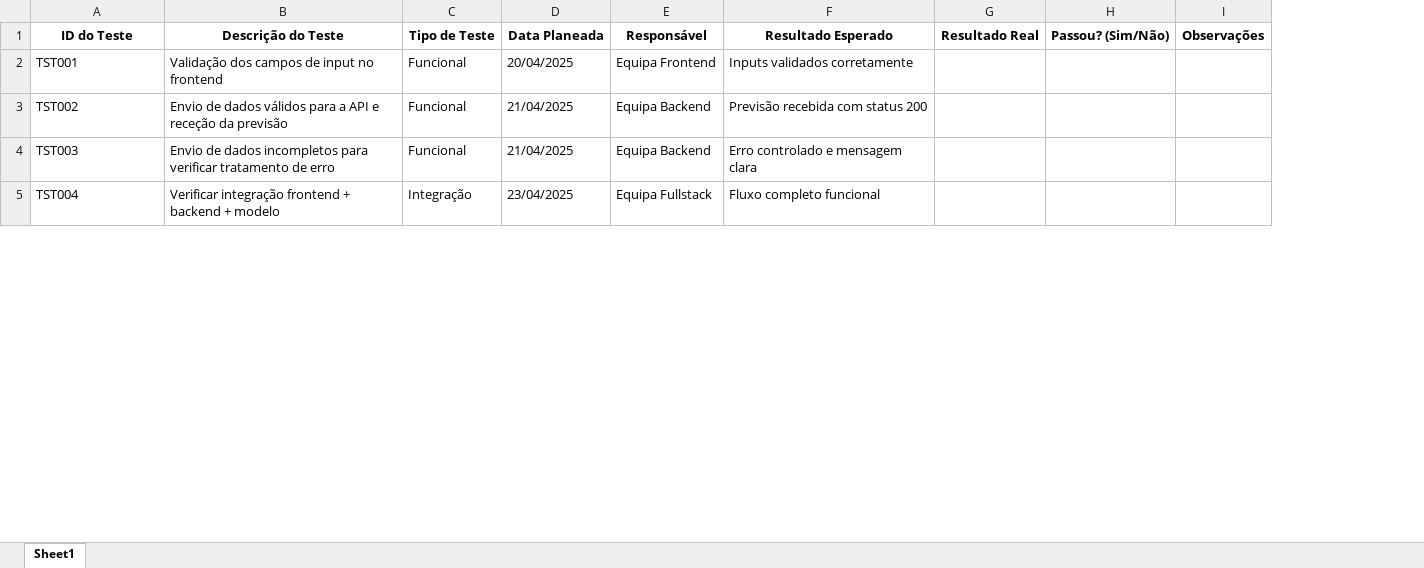
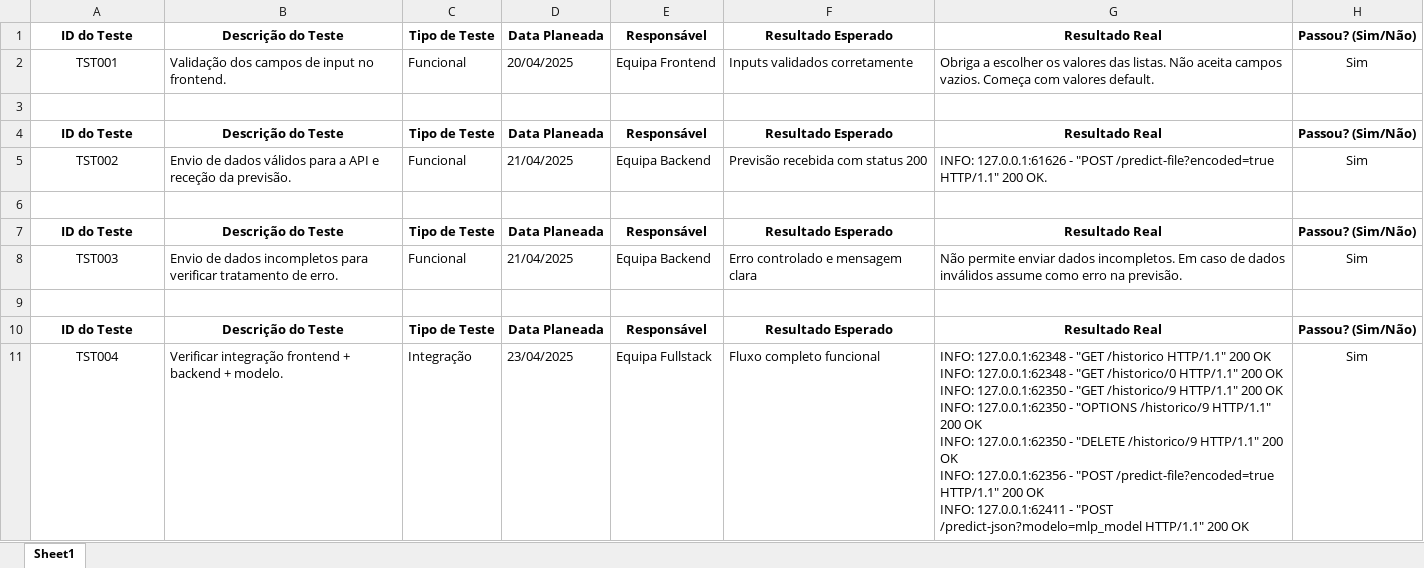
Before and after one commit to amorimriki/Projeto-I-PSA, an Excel workbook: Plano_de_Testes_WebApp_Sucesso_Academico.xlsx, sheet Sheet1, drawn as a sheet; only a part is shown; values as stored, in another font and other column widths than the file's, no borders; removed rows and columns are numbered as before the commit, all else as after; ↵ is a line break in a cell; the diff covers the shown part only; the diff names each change by its address in the sheet, - before the commit and + after, or states it on an @@ line.

```diff
--- a/Plano_de_Testes_WebApp_Sucesso_Academico.xlsx (sheet Sheet1)
+++ b/Plano_de_Testes_WebApp_Sucesso_Academico.xlsx (sheet Sheet1)
-column B, rows 1-5: Descrição do Teste | Validação dos campos de input no frontend | Envio de dados válidos para a API e receção da previsão | Envio de dados incompletos para verificar tratamento de erro | Verificar integração frontend + backend + modelo
+column B, rows 1-2: Descrição do Teste | Validação dos campos de input no frontend.; row 5: Envio de dados válidos para a API e receção da previsão.; row 8: Envio de dados incompletos para verificar tratamento de erro.; row 11: Verificar integração frontend + backend + modelo.
-column G, row 1: Resultado Real
-column H, row 1: Passou? (Sim/Não)
-column I, row 1: Observações
+column G, rows 1-2: Resultado Real | Obriga a escolher os valores das listas. Não aceita campos vazios. Começa com valores default.; row 5: INFO: 127.0.0.1:61626 - "POST /predict-file?encoded=true HTTP/1.1" 200 OK.; row 8: Não permite enviar dados incompletos. Em caso de dados inválidos assume como erro na previsão.; row 11: INFO: 127.0.0.1:62348 - "GET /historico HTTP/1.1" 200 OK ↵ INFO: 127.0.0.1:62348 - "GET /historico/0 HTTP/1.1" 200 OK ↵ INFO: 127.0.0.1:62350 - "GET /historico/9 HTTP/1.1" 200 OK ↵ INFO: 127.0.0.1:62350 - "OPTIONS /historico/9 HTTP/1.1" 200 OK ↵ INFO: 127.0.0.1:62350 - "DELETE /historico/9 HTTP/1.1" 200 OK ↵ INFO: 127.0.0.1:62356 - "POST /predict-file?encoded=true HTTP/1.1" 200 OK ↵ INFO: 127.0.0.1:62411 - "POST /predict-json?modelo=mlp_model HTTP/1.1" 200 OK
+column H, rows 1-2: Passou? (Sim/Não) | Sim; row 5: Sim; row 8: Sim; row 11: Sim
-A2 alignment: left
+A2 alignment: center
+row 3: (empty)
+row 4: ID do Teste | Descrição do Teste | Tipo de Teste | Data Planeada | Responsável | Resultado Esperado | Resultado Real | Passou? (Sim/Não)
-A5 alignment: left
+A5 alignment: center
+row 6: (empty)
+row 7: ID do Teste | Descrição do Teste | Tipo de Teste | Data Planeada | Responsável | Resultado Esperado | Resultado Real | Passou? (Sim/Não)
-A8 alignment: left
+A8 alignment: center
+row 9: (empty)
+row 10: ID do Teste | Descrição do Teste | Tipo de Teste | Data Planeada | Responsável | Resultado Esperado | Resultado Real | Passou? (Sim/Não)
-A11 alignment: left
+A11 alignment: center
```
Also changed, not shown: 6 added rows and cell formats elsewhere in this sheet, 16 other files.
